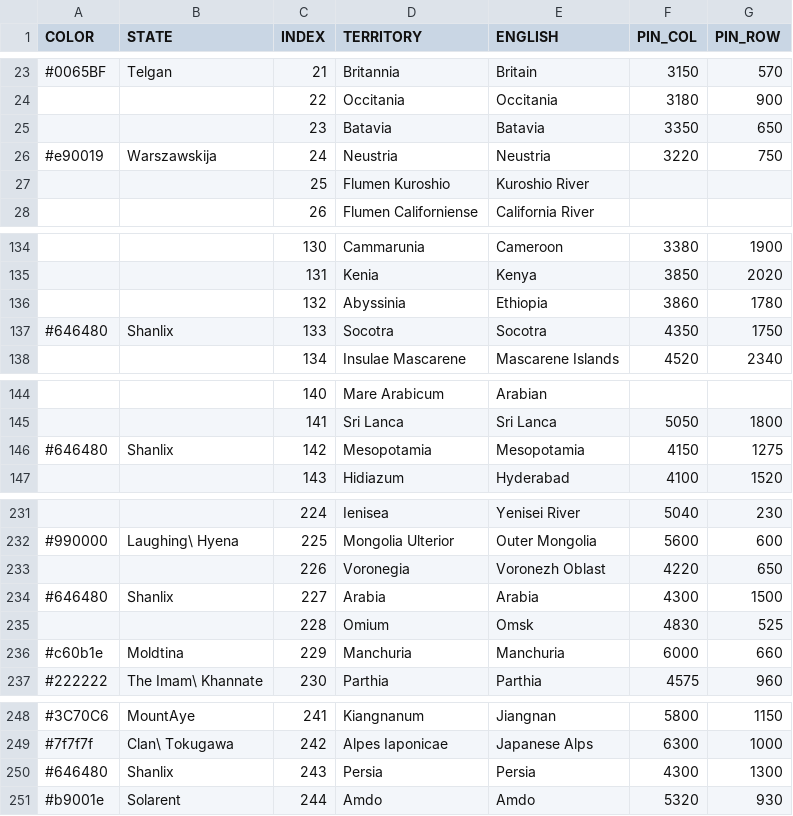
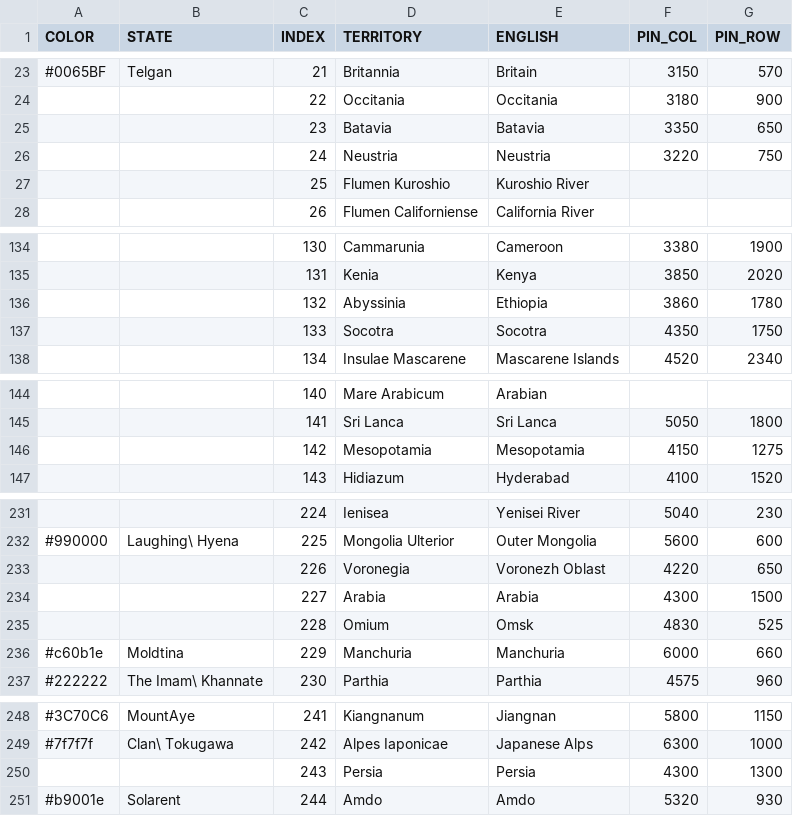
Before and after one commit to MountAye/map-nationstates-philosophers, a CSV file: REGISTER.csv, drawn as a sheet; only a part is shown, gaps mark what is left out; the diff covers the shown part only.

```diff
--- a/REGISTER.csv
+++ b/REGISTER.csv
@@ -25,3 +25,3 @@ COLOR,STATE,INDEX,TERRITORY,ENGLISH,PIN_COL,PIN_ROW
 ,,23,Batavia,Batavia,3350,650
-#e90019,Warszawskija,24,Neustria,Neustria,3220,750
+,,24,Neustria,Neustria,3220,750
 ,,25,Flumen Kuroshio,Kuroshio River,,
@@ -136,3 +136,3 @@ COLOR,STATE,INDEX,TERRITORY,ENGLISH,PIN_COL,PIN_ROW
 ,,132,Abyssinia,Ethiopia,3860,1780
-#646480,Shanlix,133,Socotra,Socotra,4350,1750
+,,133,Socotra,Socotra,4350,1750
 ,,134,Insulae Mascarene,Mascarene Islands,4520,2340
@@ -145,3 +145,3 @@ COLOR,STATE,INDEX,TERRITORY,ENGLISH,PIN_COL,PIN_ROW
 ,,141,Sri Lanca,Sri Lanca,5050,1800
-#646480,Shanlix,142,Mesopotamia,Mesopotamia,4150,1275
+,,142,Mesopotamia,Mesopotamia,4150,1275
 ,,143,Hidiazum,Hyderabad,4100,1520
@@ -233,3 +233,3 @@ COLOR,STATE,INDEX,TERRITORY,ENGLISH,PIN_COL,PIN_ROW
 ,,226,Voronegia,Voronezh Oblast,4220,650
-#646480,Shanlix,227,Arabia,Arabia,4300,1500
+,,227,Arabia,Arabia,4300,1500
 ,,228,Omium,Omsk,4830,525
@@ -249,3 +249,3 @@ COLOR,STATE,INDEX,TERRITORY,ENGLISH,PIN_COL,PIN_ROW
 #7f7f7f,Clan\ Tokugawa,242,Alpes Iaponicae,Japanese Alps,6300,1000
-#646480,Shanlix,243,Persia,Persia,4300,1300
+,,243,Persia,Persia,4300,1300
 #b9001e,Solarent,244,Amdo,Amdo,5320,930
```
Also changed, not shown: 15 edited cells elsewhere in this file.
